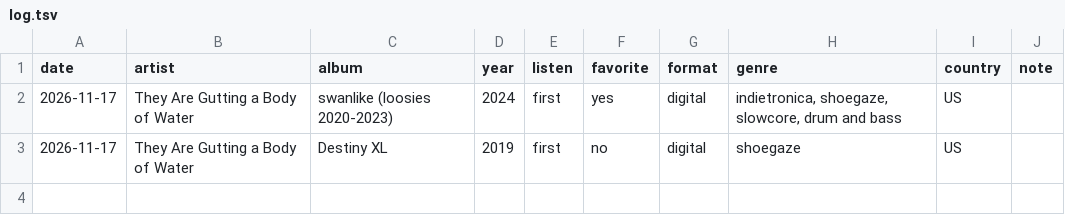
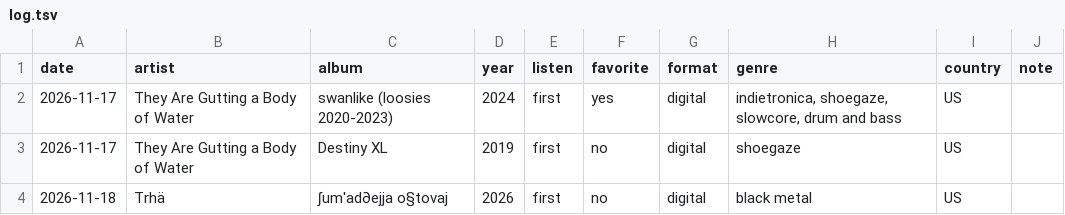
Before and after one commit to mars31heaven/albumlog.m, a TSV file: log.tsv, drawn as a sheet; the diff names each change by its address in the sheet, - before the commit and + after, or states it on an @@ line.

```diff
--- a/log.tsv
+++ b/log.tsv
+row 4: 2026-11-18 | Trhä | ∫um'ad∂ejja o§tovaj | 2026 | first | no | digital | black metal | US
```
Also changed, not shown: 1 other file.
